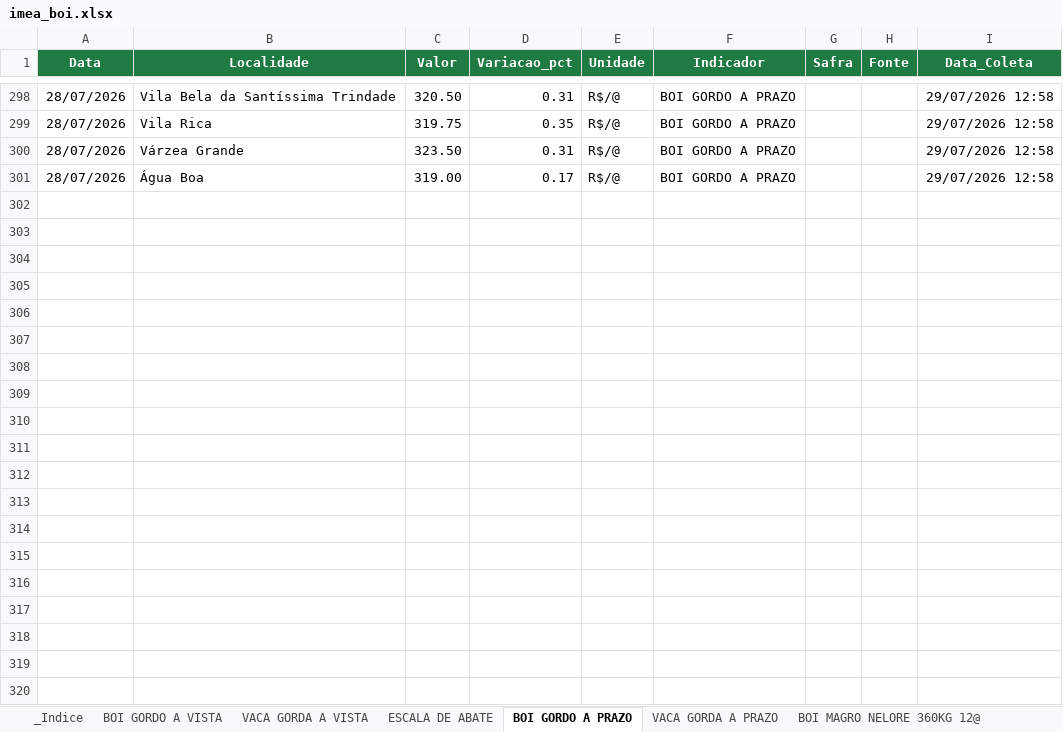
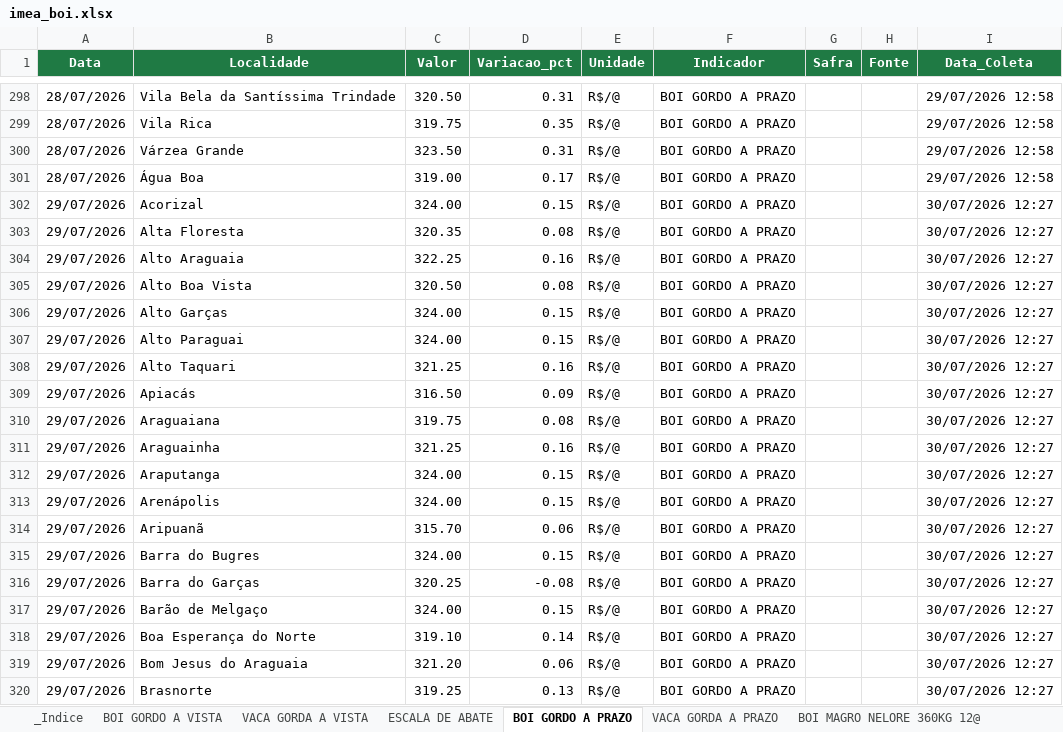
Before and after one commit to fiorott/bot-imea, an Excel workbook: dados/imea_boi.xlsx, sheet BOI GORDO A PRAZO, drawn as a sheet; only a part is shown, gaps mark what is left out; values as stored, in another font and other column widths than the file's, no borders; table styles not drawn; the diff covers the shown part only; the diff names each change by its address in the sheet, - before the commit and + after, or states it on an @@ line.

```diff
--- a/dados/imea_boi.xlsx (sheet BOI GORDO A PRAZO)
+++ b/dados/imea_boi.xlsx (sheet BOI GORDO A PRAZO)
+row 302: 29/07/2026 | Acorizal | 324.00 | 0.15 | R$/@ | BOI GORDO A PRAZO |  |  | 30/07/2026 12:27
+row 303: 29/07/2026 | Alta Floresta | 320.35 | 0.08 | R$/@ | BOI GORDO A PRAZO |  |  | 30/07/2026 12:27
+row 304: 29/07/2026 | Alto Araguaia | 322.25 | 0.16 | R$/@ | BOI GORDO A PRAZO |  |  | 30/07/2026 12:27
+row 305: 29/07/2026 | Alto Boa Vista | 320.50 | 0.08 | R$/@ | BOI GORDO A PRAZO |  |  | 30/07/2026 12:27
+row 306: 29/07/2026 | Alto Garças | 324.00 | 0.15 | R$/@ | BOI GORDO A PRAZO |  |  | 30/07/2026 12:27
+row 307: 29/07/2026 | Alto Paraguai | 324.00 | 0.15 | R$/@ | BOI GORDO A PRAZO |  |  | 30/07/2026 12:27
+row 308: 29/07/2026 | Alto Taquari | 321.25 | 0.16 | R$/@ | BOI GORDO A PRAZO |  |  | 30/07/2026 12:27
+row 309: 29/07/2026 | Apiacás | 316.50 | 0.09 | R$/@ | BOI GORDO A PRAZO |  |  | 30/07/2026 12:27
+row 310: 29/07/2026 | Araguaiana | 319.75 | 0.08 | R$/@ | BOI GORDO A PRAZO |  |  | 30/07/2026 12:27
+row 311: 29/07/2026 | Araguainha | 321.25 | 0.16 | R$/@ | BOI GORDO A PRAZO |  |  | 30/07/2026 12:27
+row 312: 29/07/2026 | Araputanga | 324.00 | 0.15 | R$/@ | BOI GORDO A PRAZO |  |  | 30/07/2026 12:27
+row 313: 29/07/2026 | Arenápolis | 324.00 | 0.15 | R$/@ | BOI GORDO A PRAZO |  |  | 30/07/2026 12:27
+row 314: 29/07/2026 | Aripuanã | 315.70 | 0.06 | R$/@ | BOI GORDO A PRAZO |  |  | 30/07/2026 12:27
+row 315: 29/07/2026 | Barra do Bugres | 324.00 | 0.15 | R$/@ | BOI GORDO A PRAZO |  |  | 30/07/2026 12:27
+row 316: 29/07/2026 | Barra do Garças | 320.25 | -0.08 | R$/@ | BOI GORDO A PRAZO |  |  | 30/07/2026 12:27
+row 317: 29/07/2026 | Barão de Melgaço | 324.00 | 0.15 | R$/@ | BOI GORDO A PRAZO |  |  | 30/07/2026 12:27
+row 318: 29/07/2026 | Boa Esperança do Norte | 319.10 | 0.14 | R$/@ | BOI GORDO A PRAZO |  |  | 30/07/2026 12:27
+row 319: 29/07/2026 | Bom Jesus do Araguaia | 321.20 | 0.06 | R$/@ | BOI GORDO A PRAZO |  |  | 30/07/2026 12:27
+row 320: 29/07/2026 | Brasnorte | 319.25 | 0.13 | R$/@ | BOI GORDO A PRAZO |  |  | 30/07/2026 12:27
```
Also changed, not shown: 131 added rows elsewhere in this sheet, sheet VACA GORDA A PRAZO, sheet BOI GORDO A VISTA, sheet VACA GORDA A VISTA, sheet ESCALA DE ABATE, 1 other file.
